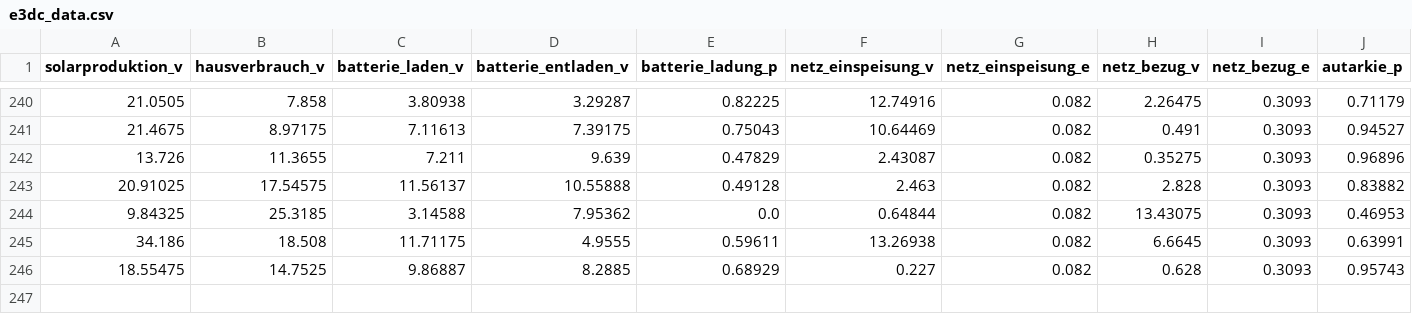
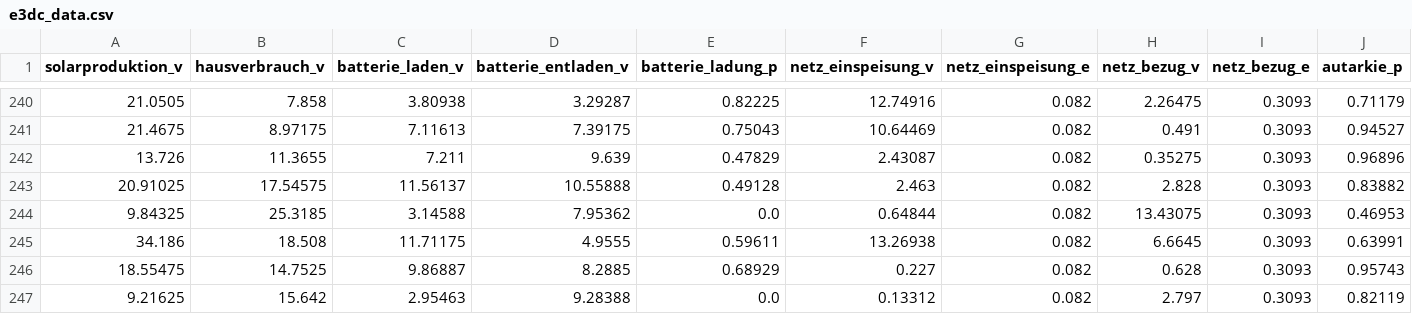
Before and after one commit to tbwr/e3dc, a CSV file: e3dc_data.csv, drawn as a sheet; only a part is shown, gaps mark what is left out; rows hold the shown columns only; the diff names each change by its address in the sheet, - before the commit and + after, or states it on an @@ line.

Commit message:
committing files

```diff
--- a/e3dc_data.csv
+++ b/e3dc_data.csv
+row 247: 9.21625 | 15.642 | 2.95463 | 9.28388 | 0.0 | 0.13312 | 0.082 | 2.797 | 0.3093 | 0.82119
```
